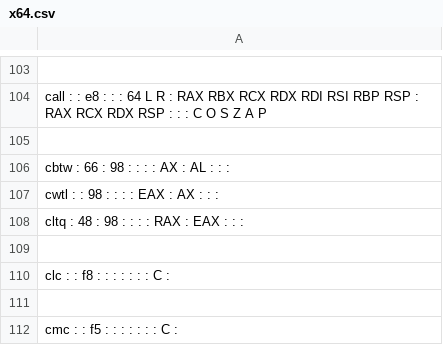
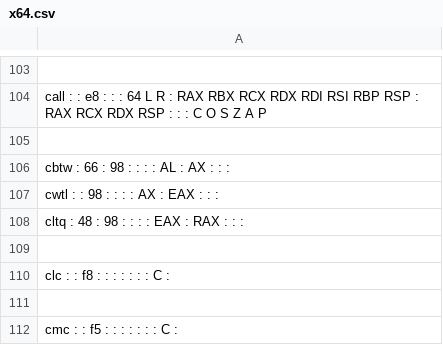
Before and after one commit to StanfordPL/x64asm, a CSV file: src/codegen/x64.csv, drawn as a sheet; only a part is shown, gaps mark what is left out.

Commit message:
Whoops.  Bug in cbtw (implicit read/write reversed).

```diff
--- a/src/codegen/x64.csv
+++ b/src/codegen/x64.csv
@@ -105,5 +105,5 @@ call :  : e8 :  :  :  64  L  R    :  RAX  RBX  RCX  RDX  RDI  RSI  RBP  RSP  :
 
-cbtw : 66 : 98 :  :  :    : AX : AL :  :  :
-cwtl :  : 98 :  :  :    : EAX : AX :  :  :
-cltq : 48 : 98 :  :  :    : RAX : EAX :  :  :
+cbtw : 66 : 98 :  :  :    : AL : AX :  :  :
+cwtl :  : 98 :  :  :    : AX : EAX :  :  :
+cltq : 48 : 98 :  :  :    : EAX : RAX :  :  :
 
```
Also changed, not shown: 1 other file.
